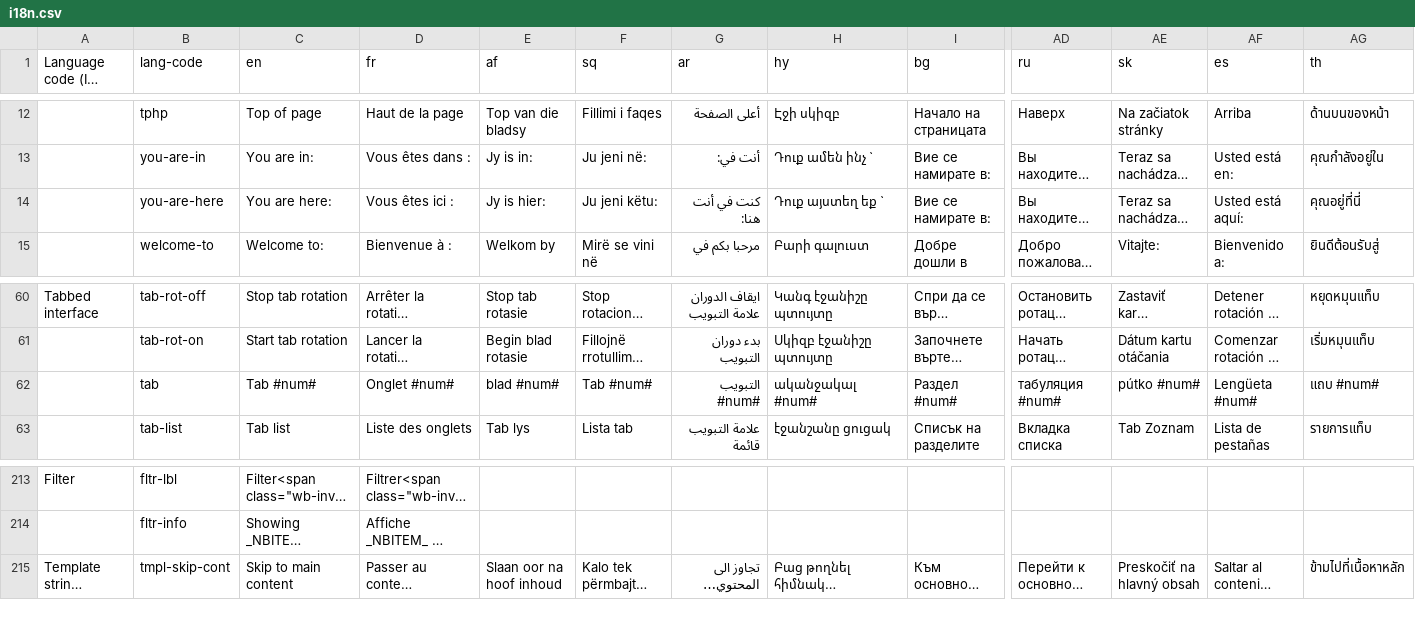
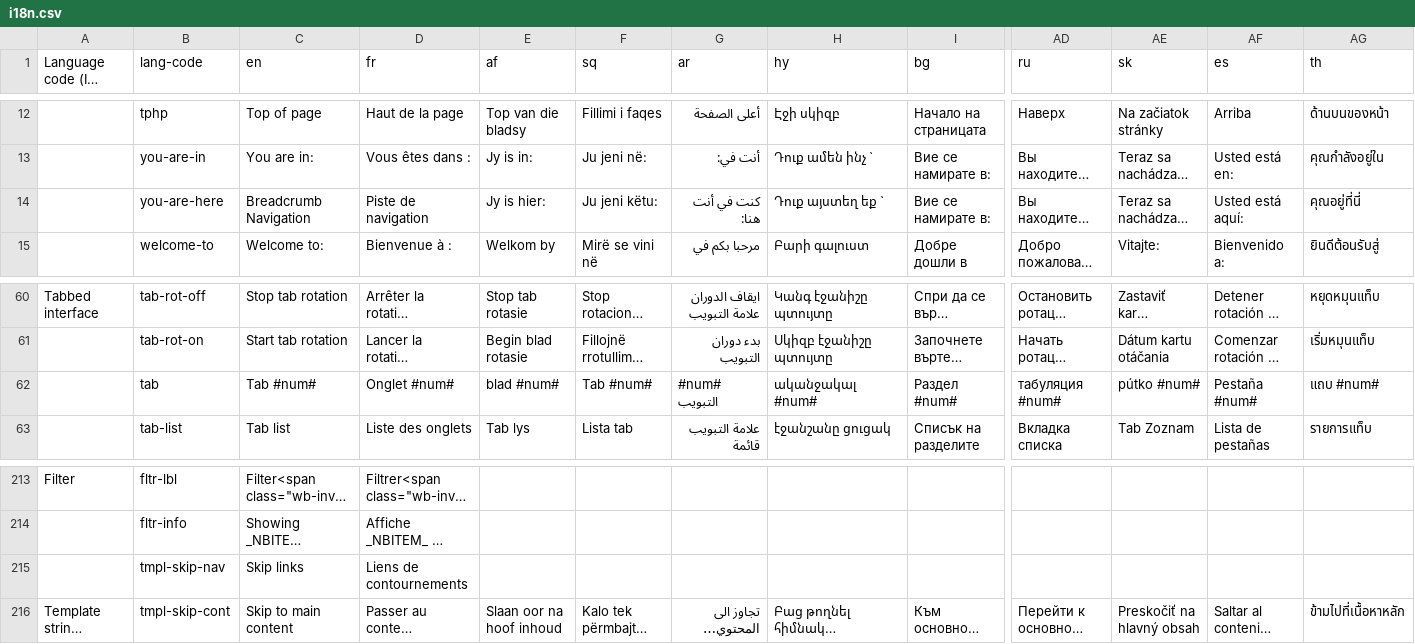
Before and after one commit to zhishare751283865MelindaSmith/wet-boew, a CSV file: src/i18n/i18n.csv, drawn as a sheet; only a part is shown, gaps mark what is left out; long unchanged cells end in …; rows hold the shown columns only; the diff names each change by its address in the sheet, - before the commit and + after, or states it on an @@ line.

```diff
--- a/src/i18n/i18n.csv
+++ b/src/i18n/i18n.csv
-C14 (en): You are here:
+C14 (en): Breadcrumb Navigation
-D14 (fr): Vous êtes ici :
+D14 (fr): Piste de navigation
-G62 (ar): التبويب #num#
+G62 (ar): #num# التبويب
-AF62 (es): Lengüeta #num#
+AF62 (es): Pestaña #num#
+row 215:  | tmpl-skip-nav | Skip links | Liens de contournements
```
Also changed, not shown: 5 other files.
